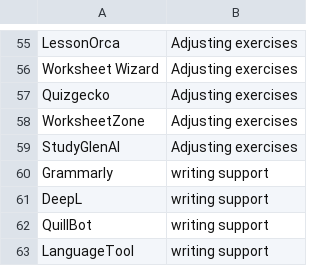
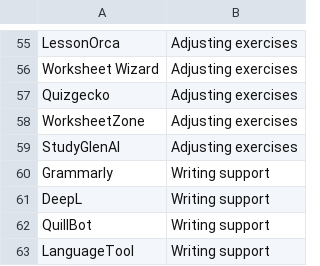
Before and after one commit to thomasmorer0982323-cmyk/AI-Tools, a CSV file: data/EngineSubcategories.csv, drawn as a sheet; only a part is shown, gaps mark what is left out.

Commit message:
8.6 fixed cap letter

```diff
--- a/data/EngineSubcategories.csv
+++ b/data/EngineSubcategories.csv
@@ -59,5 +59,5 @@ WorksheetZone,Adjusting exercises
 StudyGlenAI,Adjusting exercises
-Grammarly,writing support
-DeepL,writing support
-QuillBot,writing support
-LanguageTool,writing support
+Grammarly,Writing support
+DeepL,Writing support
+QuillBot,Writing support
+LanguageTool,Writing support
```
